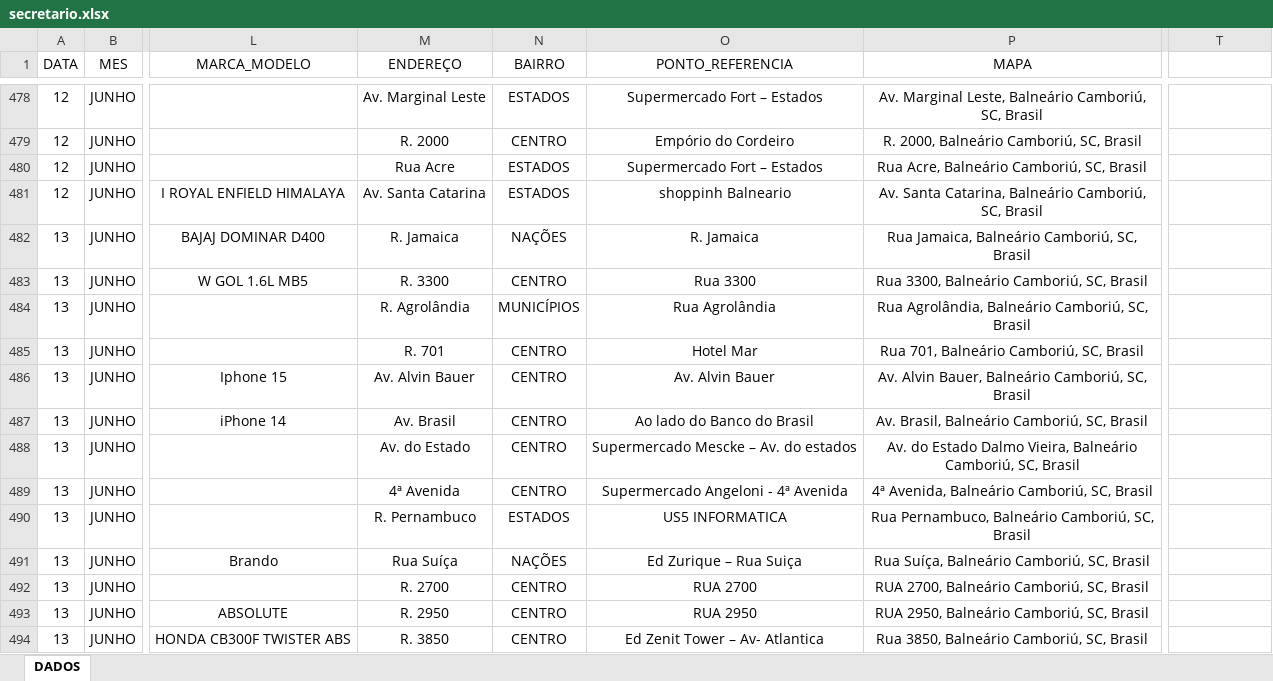
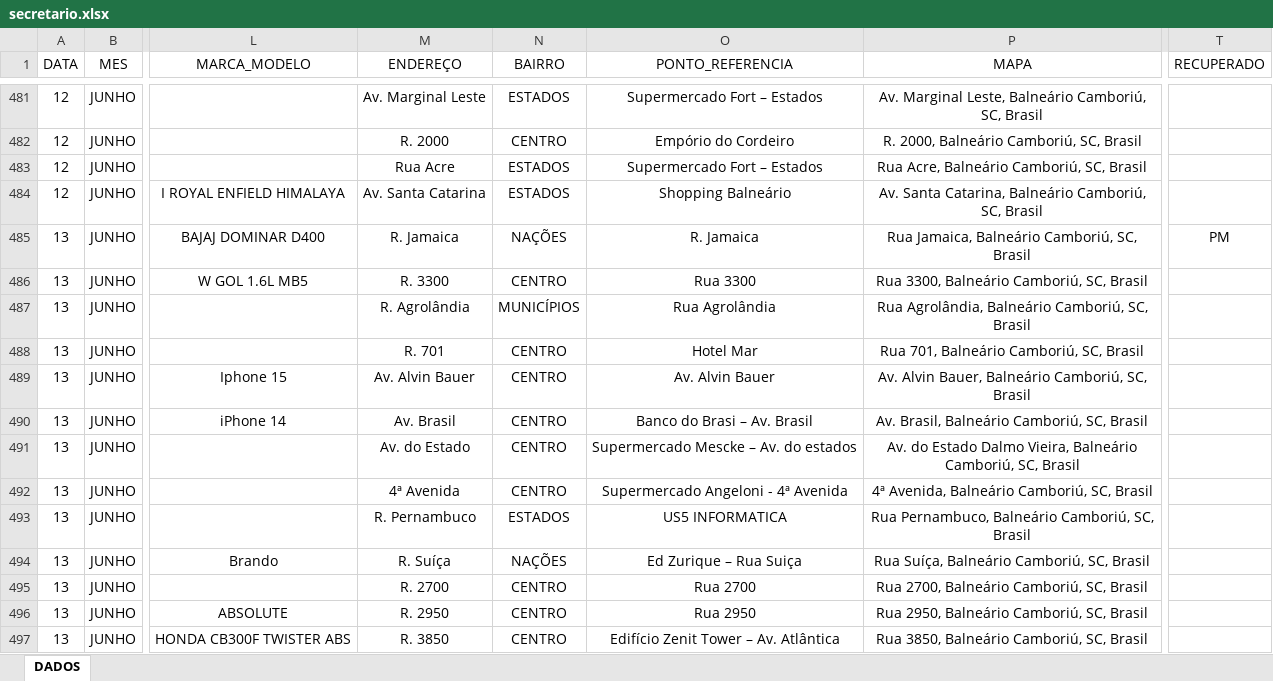
Before and after one commit to ronaldorocco/dashboard, an Excel workbook: secretario.xlsx, sheet DADOS, drawn as a sheet; only a part is shown, gaps mark what is left out; values as stored, in another font and other column widths than the file's, no borders; charts and pictures not drawn; addresses are those after the commit; the diff covers the shown part only; the diff names each change by its address in the sheet, - before the commit and + after, or states it on an @@ line.

```diff
--- a/secretario.xlsx (sheet DADOS)
+++ b/secretario.xlsx (sheet DADOS)
-T1: (empty)
+T1: RECUPERADO
-O484 (PONTO_REFERENCIA): shoppinh Balneario
+O484 (PONTO_REFERENCIA): Shopping Balneário
-T485 (RECUPERADO): (empty)
+T485 (RECUPERADO): PM
-O490 (PONTO_REFERENCIA): Ao lado do Banco do Brasil
+O490 (PONTO_REFERENCIA): Banco do Brasi – Av. Brasil
-M494 (ENDEREÇO): Rua Suíça
+M494 (ENDEREÇO): R. Suíça
-O495 (PONTO_REFERENCIA): RUA 2700
+O495 (PONTO_REFERENCIA): Rua 2700
-P495 (MAPA): RUA 2700, Balneário Camboriú, SC, Brasil
+P495 (MAPA): Rua 2700, Balneário Camboriú, SC, Brasil
-O496 (PONTO_REFERENCIA): RUA 2950
+O496 (PONTO_REFERENCIA): Rua 2950
-P496 (MAPA): RUA 2950, Balneário Camboriú, SC, Brasil
+P496 (MAPA): Rua 2950, Balneário Camboriú, SC, Brasil
-O497 (PONTO_REFERENCIA): Ed Zenit Tower – Av- Atlantica
+O497 (PONTO_REFERENCIA): Edifício Zenit Tower – Av. Atlântica
```
Also changed, not shown: 24 added rows and 3 edited cells elsewhere in this sheet, 2 other files.
